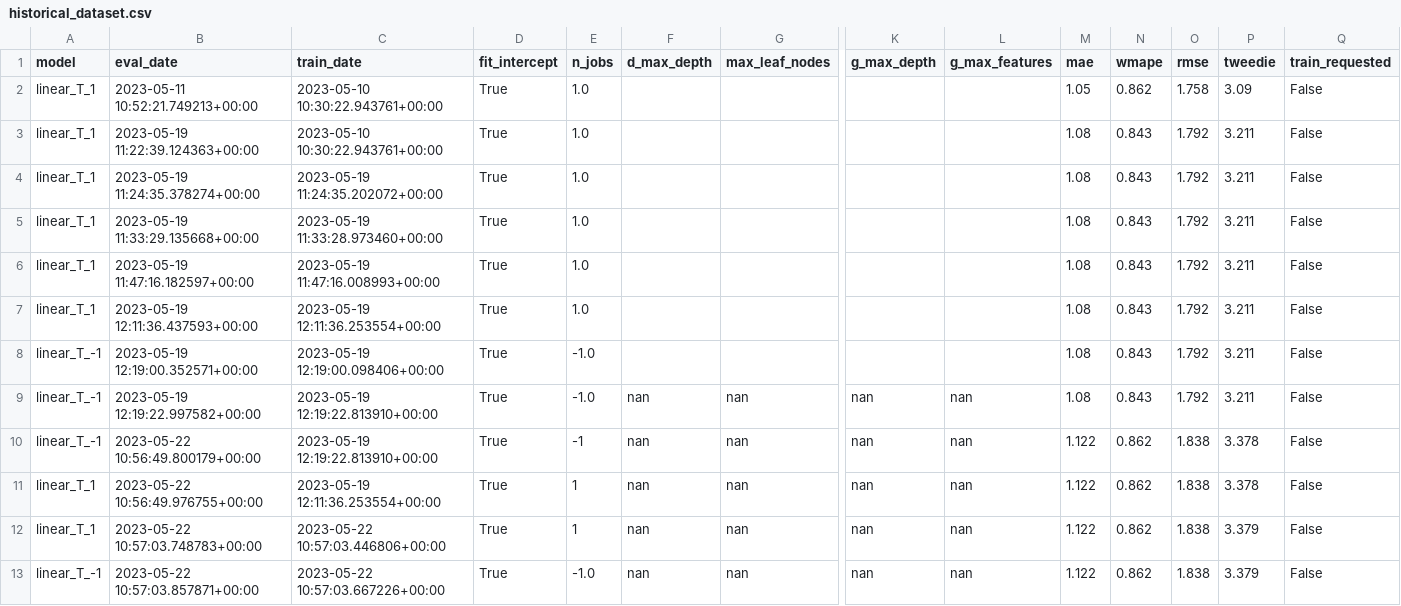
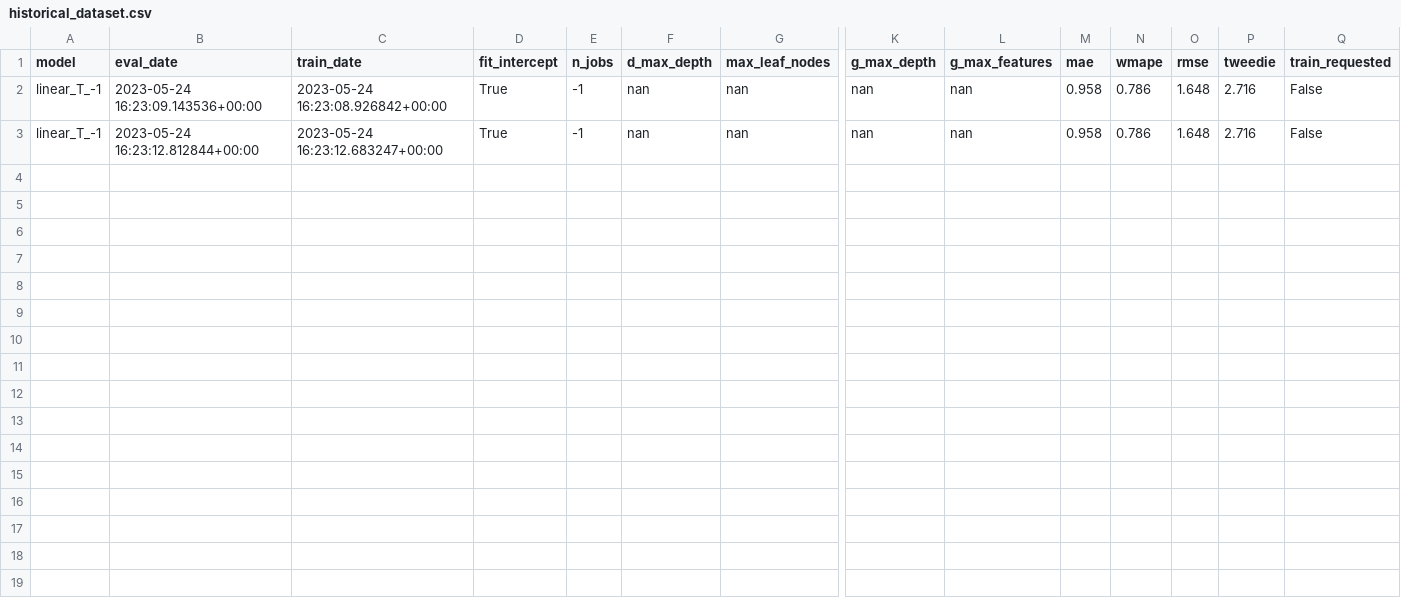
Before and after one commit to iAguila98/mlops, a CSV file: MLOps_Airflow/shared_volume/data/historical_dataset.csv, drawn as a sheet; only a part is shown, gaps mark what is left out; removed rows and columns are numbered as before the commit, all else as after; rows hold the shown columns only; the diff names each change by its address in the sheet, - before the commit and + after, or states it on an @@ line.

Commit message:
Fixing data generation

```diff
--- a/MLOps_Airflow/shared_volume/data/historical_dataset.csv
+++ b/MLOps_Airflow/shared_volume/data/historical_dataset.csv
-row 2: linear_T_1 | 2023-05-11 10:52:21.749213+00:00 | 2023-05-10 10:30:22.943761+00:00 | True | 1.0 |  |  |  |  | 1.05 | 0.862 | 1.758 | 3.09 | False
-row 3: linear_T_1 | 2023-05-19 11:22:39.124363+00:00 | 2023-05-10 10:30:22.943761+00:00 | True | 1.0 |  |  |  |  | 1.08 | 0.843 | 1.792 | 3.211 | False
-row 4: linear_T_1 | 2023-05-19 11:24:35.378274+00:00 | 2023-05-19 11:24:35.202072+00:00 | True | 1.0 |  |  |  |  | 1.08 | 0.843 | 1.792 | 3.211 | False
-row 5: linear_T_1 | 2023-05-19 11:33:29.135668+00:00 | 2023-05-19 11:33:28.973460+00:00 | True | 1.0 |  |  |  |  | 1.08 | 0.843 | 1.792 | 3.211 | False
-row 6: linear_T_1 | 2023-05-19 11:47:16.182597+00:00 | 2023-05-19 11:47:16.008993+00:00 | True | 1.0 |  |  |  |  | 1.08 | 0.843 | 1.792 | 3.211 | False
-row 7: linear_T_1 | 2023-05-19 12:11:36.437593+00:00 | 2023-05-19 12:11:36.253554+00:00 | True | 1.0 |  |  |  |  | 1.08 | 0.843 | 1.792 | 3.211 | False
-row 8: linear_T_-1 | 2023-05-19 12:19:00.352571+00:00 | 2023-05-19 12:19:00.098406+00:00 | True | -1.0 |  |  |  |  | 1.08 | 0.843 | 1.792 | 3.211 | False
-row 9: linear_T_-1 | 2023-05-19 12:19:22.997582+00:00 | 2023-05-19 12:19:22.813910+00:00 | True | -1.0 | nan | nan | nan | nan | 1.08 | 0.843 | 1.792 | 3.211 | False
-B2 (eval_date): 2023-05-22 10:56:49.800179+00:00
+B2 (eval_date): 2023-05-24 16:23:09.143536+00:00
-C2 (train_date): 2023-05-19 12:19:22.813910+00:00
+C2 (train_date): 2023-05-24 16:23:08.926842+00:00
-M2 (mae): 1.122
+M2 (mae): 0.958
-N2 (wmape): 0.862
+N2 (wmape): 0.786
-O2 (rmse): 1.838
+O2 (rmse): 1.648
-P2 (tweedie): 3.378
+P2 (tweedie): 2.716
-row 11: linear_T_1 | 2023-05-22 10:56:49.976755+00:00 | 2023-05-19 12:11:36.253554+00:00 | True | 1 | nan | nan | nan | nan | 1.122 | 0.862 | 1.838 | 3.378 | False
-row 12: linear_T_1 | 2023-05-22 10:57:03.748783+00:00 | 2023-05-22 10:57:03.446806+00:00 | True | 1 | nan | nan | nan | nan | 1.122 | 0.862 | 1.838 | 3.379 | False
-B3 (eval_date): 2023-05-22 10:57:03.857871+00:00
+B3 (eval_date): 2023-05-24 16:23:12.812844+00:00
-C3 (train_date): 2023-05-22 10:57:03.667226+00:00
+C3 (train_date): 2023-05-24 16:23:12.683247+00:00
-E3 (n_jobs): -1.0
+E3 (n_jobs): -1
-M3 (mae): 1.122
+M3 (mae): 0.958
-N3 (wmape): 0.862
+N3 (wmape): 0.786
-O3 (rmse): 1.838
+O3 (rmse): 1.648
-P3 (tweedie): 3.379
+P3 (tweedie): 2.716
```
Also changed, not shown: MLOps_Airflow/shared_volume/data/batch_data.csv, 5 other files.
